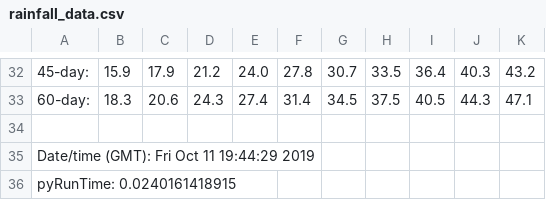
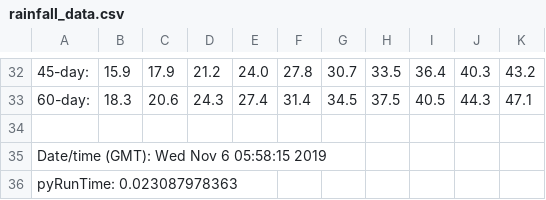
Before and after one commit to jhcollins/MVN, a CSV file: HHC/rainfall_data.csv, drawn as a sheet; only a part is shown, gaps mark what is left out; the diff names each change by its address in the sheet, - before the commit and + after, or states it on an @@ line.

```diff
--- a/HHC/rainfall_data.csv
+++ b/HHC/rainfall_data.csv
-A35: Date/time (GMT): Fri Oct 11 19:44:29 2019
+A35: Date/time (GMT): Wed Nov 6 05:58:15 2019
-A36: pyRunTime: 0.0240161418915
+A36: pyRunTime: 0.023087978363
```
Also changed, not shown: 12 other files.
